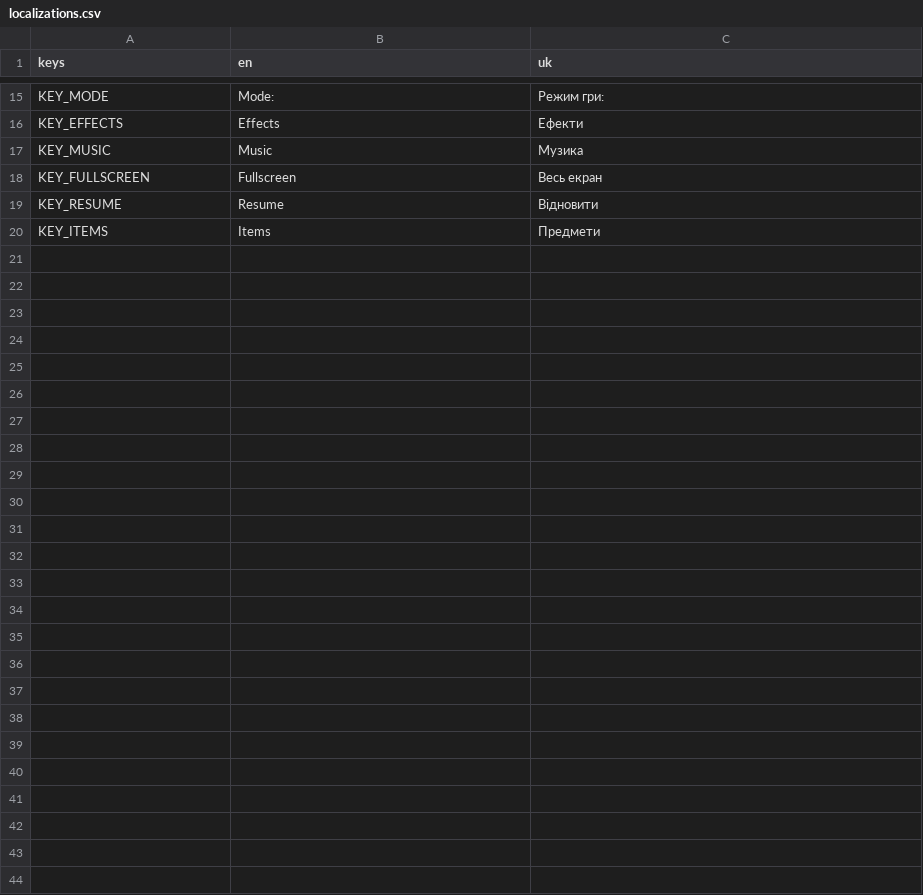
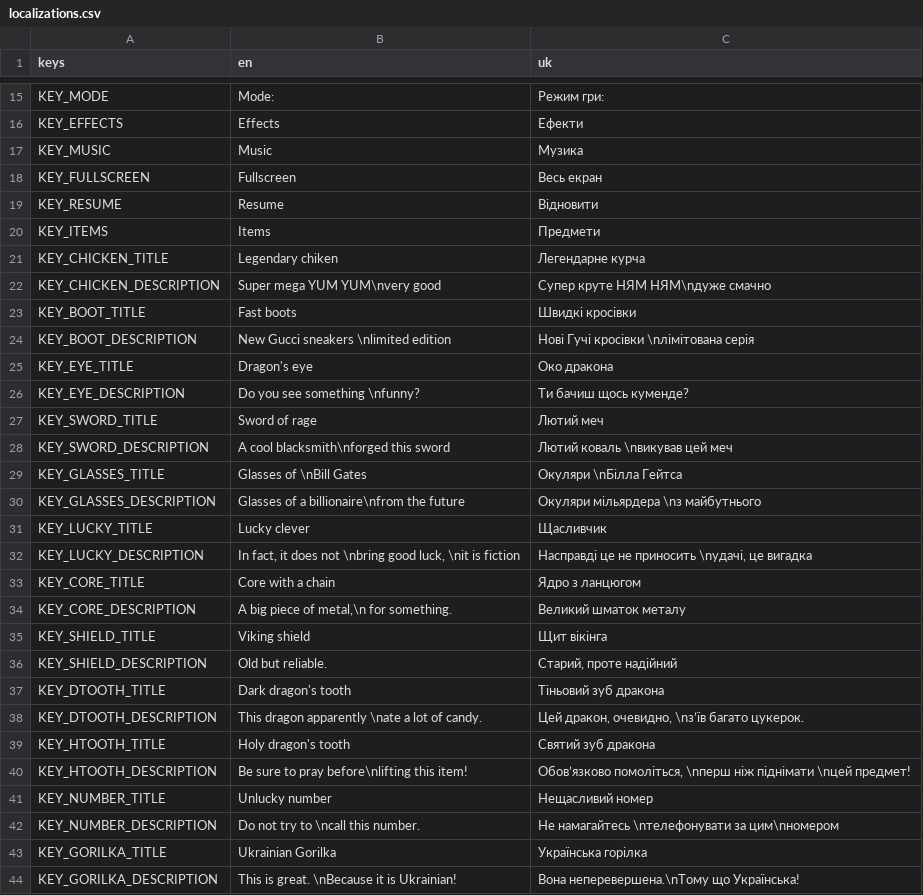
Before and after one commit to pasha-str27/hunters-rite, a CSV file: godot_project/localization/localizations.csv, drawn as a sheet; only a part is shown, gaps mark what is left out; the diff names each change by its address in the sheet, - before the commit and + after, or states it on an @@ line.

Commit message:
localization done for items page on menu scene

```diff
--- a/godot_project/localization/localizations.csv
+++ b/godot_project/localization/localizations.csv
+row 21: KEY_CHICKEN_TITLE | Legendary сhiken | Легендарне курча
+row 22: KEY_CHICKEN_DESCRIPTION | Super mega YUM YUM\nvery good | Супер круте НЯМ НЯМ\nдуже смачно
+row 23: KEY_BOOT_TITLE | Fast boots | Швидкі кросівки
+row 24: KEY_BOOT_DESCRIPTION | New Gucci sneakers \nlimited edition | Нові Гучі кросівки \nлімітована серія
+row 25: KEY_EYE_TITLE | Dragon's eye | Око дракона
+row 26: KEY_EYE_DESCRIPTION | Do you see something \nfunny? | Ти бачиш щось куменде?
+row 27: KEY_SWORD_TITLE | Sword of rage | Лютий меч
+row 28: KEY_SWORD_DESCRIPTION | A cool blacksmith\nforged this sword | Лютий коваль \nвикував цей меч
+row 29: KEY_GLASSES_TITLE | Glasses of \nBill Gates | Окуляри \nБілла Гейтса
+row 30: KEY_GLASSES_DESCRIPTION | Glasses of a billionaire\nfrom the future | Окуляри мільярдера \nз майбутнього
+row 31: KEY_LUCKY_TITLE | Lucky clever | Щасливчик
+row 32: KEY_LUCKY_DESCRIPTION | In fact, it does not \nbring good luck, \nit is fiction | Насправді це не приносить \nудачі, це вигадка
+row 33: KEY_CORE_TITLE | Core with a chain | Ядро з ланцюгом
+row 34: KEY_CORE_DESCRIPTION | A big piece of metal,\n for something. | Великий шматок металу
+row 35: KEY_SHIELD_TITLE | Viking shield | Щит вікінга
+row 36: KEY_SHIELD_DESCRIPTION | Old but reliable. | Старий, проте надійний
+row 37: KEY_DTOOTH_TITLE | Dark dragon's tooth | Тіньовий зуб дракона
+row 38: KEY_DTOOTH_DESCRIPTION | This dragon apparently \nate a lot of candy. | Цей дракон, очевидно, \nз’їв багато цукерок.
+row 39: KEY_HTOOTH_TITLE | Holy dragon's tooth | Святий зуб дракона
+row 40: KEY_HTOOTH_DESCRIPTION | Be sure to pray before\nlifting this item! | Обов’язково помоліться, \nперш ніж піднімати \nцей предмет!
+row 41: KEY_NUMBER_TITLE | Unlucky number | Нещасливий номер
+row 42: KEY_NUMBER_DESCRIPTION | Do not try to \ncall this number. | Не намагайтесь \nтелефонувати за цим\nномером
+row 43: KEY_GORILKA_TITLE | Ukrainian Gorilka | Українська горілка
+row 44: KEY_GORILKA_DESCRIPTION | This is great. \nBecause it is Ukrainian! | Вона неперевершена.\nТому що Українська!
```
Also changed, not shown: 8 other files.
